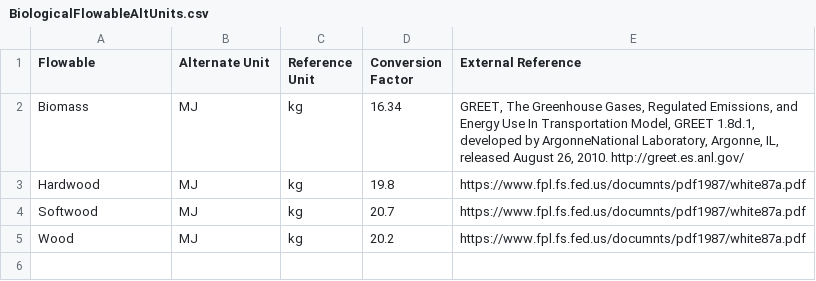
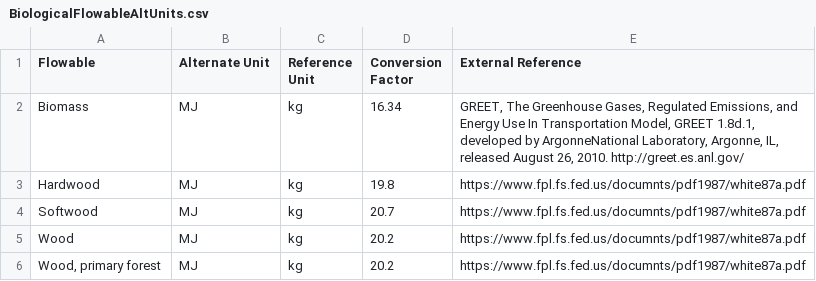
Before and after one commit to USEPA/fedelemflowlist, a CSV file: fedelemflowlist/input/BiologicalFlowableAltUnits.csv, drawn as a sheet; the diff names each change by its address in the sheet, - before the commit and + after, or states it on an @@ line.

Commit message:
add `Wood, primary forest` #196

```diff
--- a/fedelemflowlist/input/BiologicalFlowableAltUnits.csv
+++ b/fedelemflowlist/input/BiologicalFlowableAltUnits.csv
+row 6: Wood, primary forest | MJ | kg | 20.2 | https://www.fpl.fs.fed.us/documnts/pdf1987/white87a.pdf
```
Also changed, not shown: fedelemflowlist/input/BiologicalFlowablePrimaryContexts.csv, fedelemflowlist/input/BiologicalFlowables.csv.
